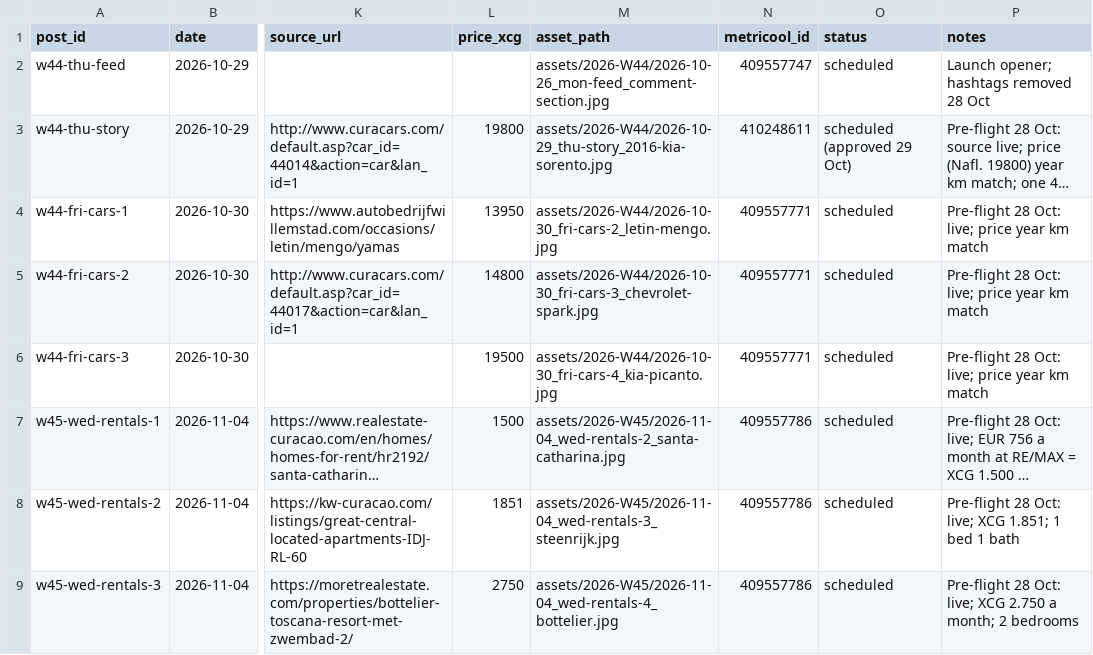
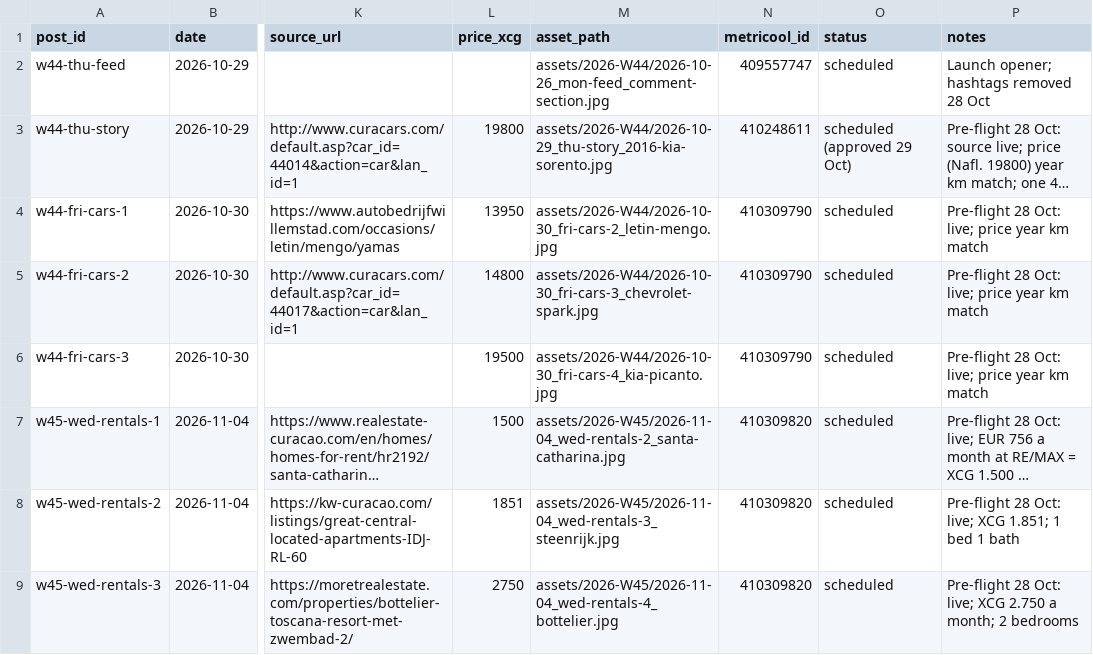
Before and after one commit to Kolektivo/merkado-socials, a CSV file: state/posts.csv, drawn as a sheet; only a part is shown, gaps mark what is left out; long unchanged cells end in …; the diff names each change by its address in the sheet, - before the commit and + after, or states it on an @@ line.

Commit message:
Stop posting link comments under posts

```diff
--- a/state/posts.csv
+++ b/state/posts.csv
-N4:N6 (metricool_id): 409557771
+N4:N6 (metricool_id): 410309790
-N7:N9 (metricool_id): 409557786
+N7:N9 (metricool_id): 410309820
```
Also changed, not shown: 11 other files.
